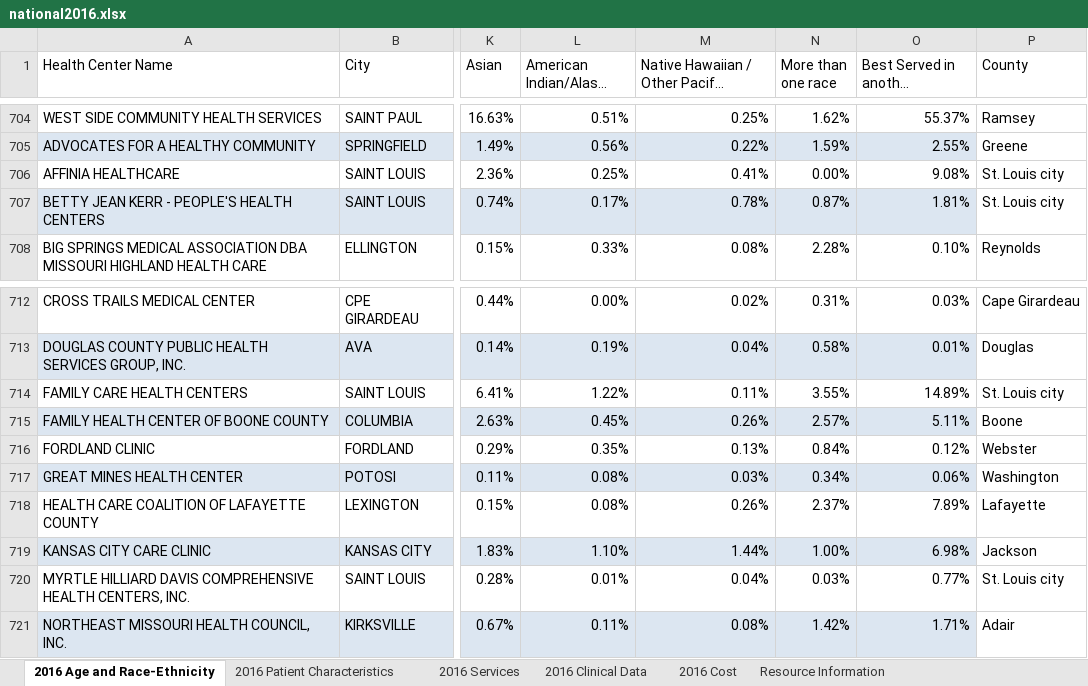
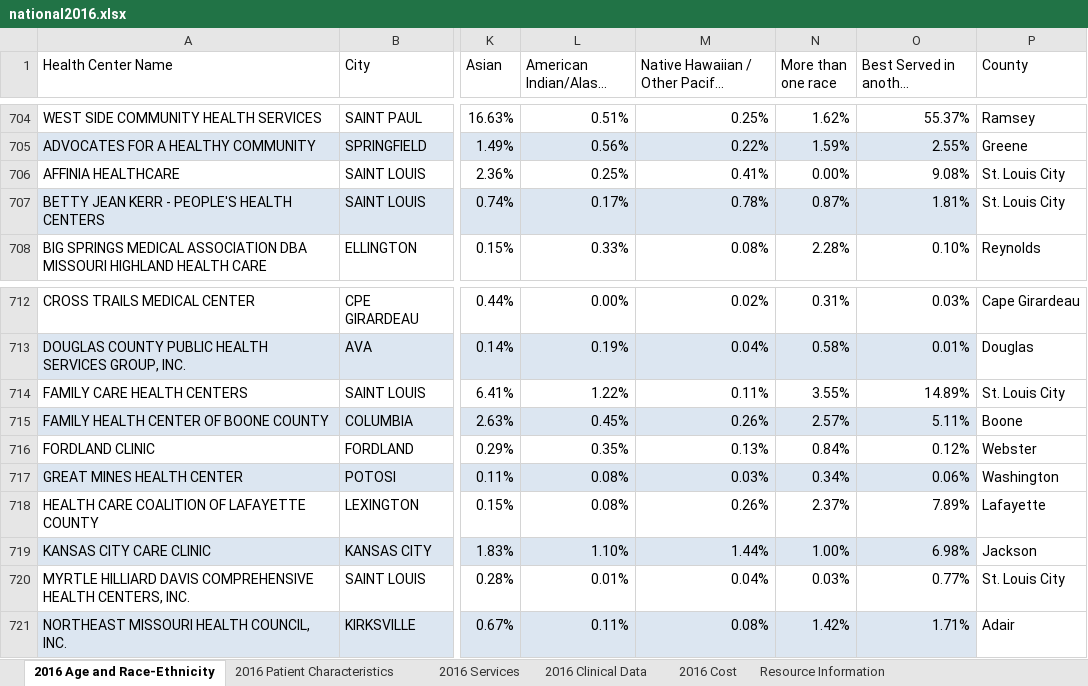
Before and after one commit to stevenjbark/DataAnalytics-FinalProject, an Excel workbook: Data/Original_Files/HRSAData/Annual_Data/national2016.xlsx, sheet 2016 Age and Race-Ethnicity, drawn as a sheet; only a part is shown, gaps mark what is left out; long unchanged cells end in …; values as stored, in another font and other column widths than the file's, no borders; table styles not drawn; the diff names each change by its address in the sheet, - before the commit and + after, or states it on an @@ line.

Commit message:
adjusted capitalization of county names in raw HRSA annual data and reran Health Center Data cleaned file plus began Health Center analysis

```diff
--- a/Data/Original_Files/HRSAData/Annual_Data/national2016.xlsx (sheet 2016 Age and Race-Ethnicity)
+++ b/Data/Original_Files/HRSAData/Annual_Data/national2016.xlsx (sheet 2016 Age and Race-Ethnicity)
-P706:P707 (County): St. Louis city
+P706:P707 (County): St. Louis City
-P714 (County): St. Louis city
+P714 (County): St. Louis City
-P720 (County): St. Louis city
+P720 (County): St. Louis City
```
Also changed, not shown: Data/Original_Files/HRSAData/Annual_Data/national2017.xlsx, 2 other files.
